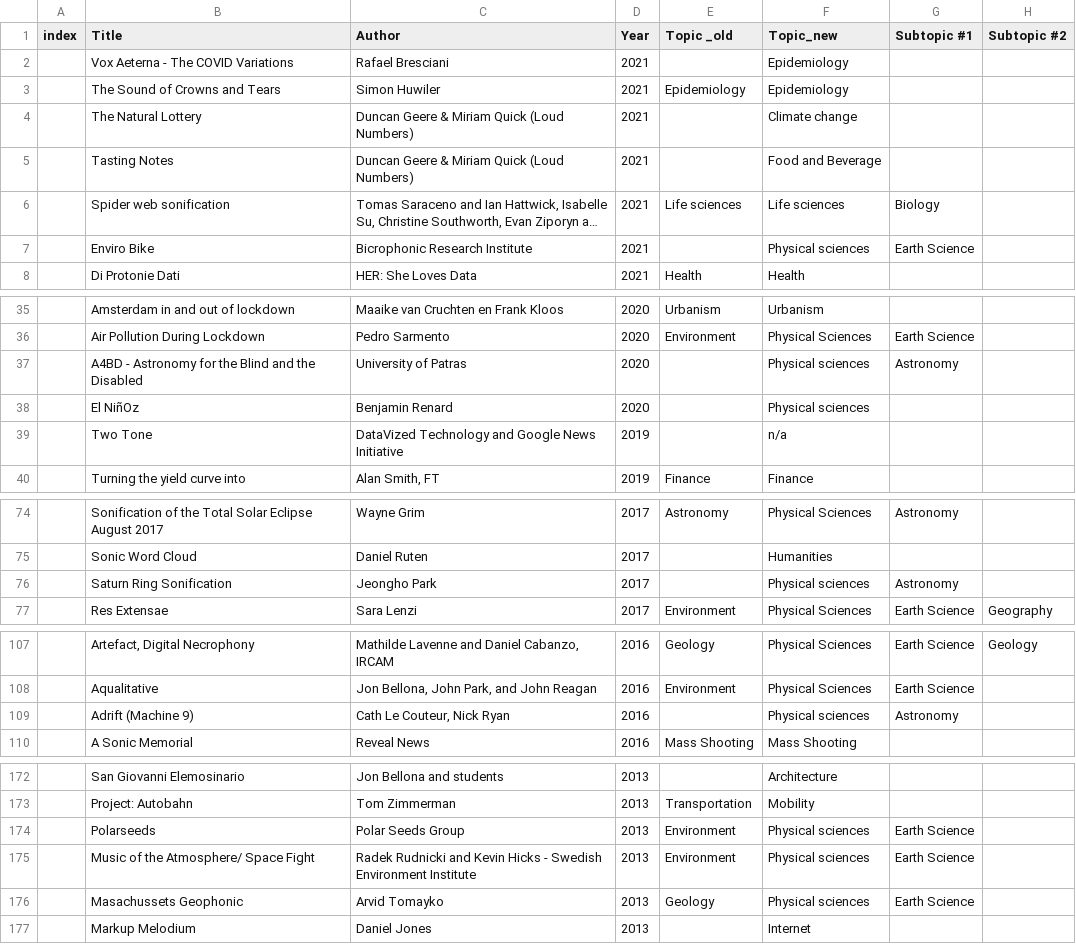
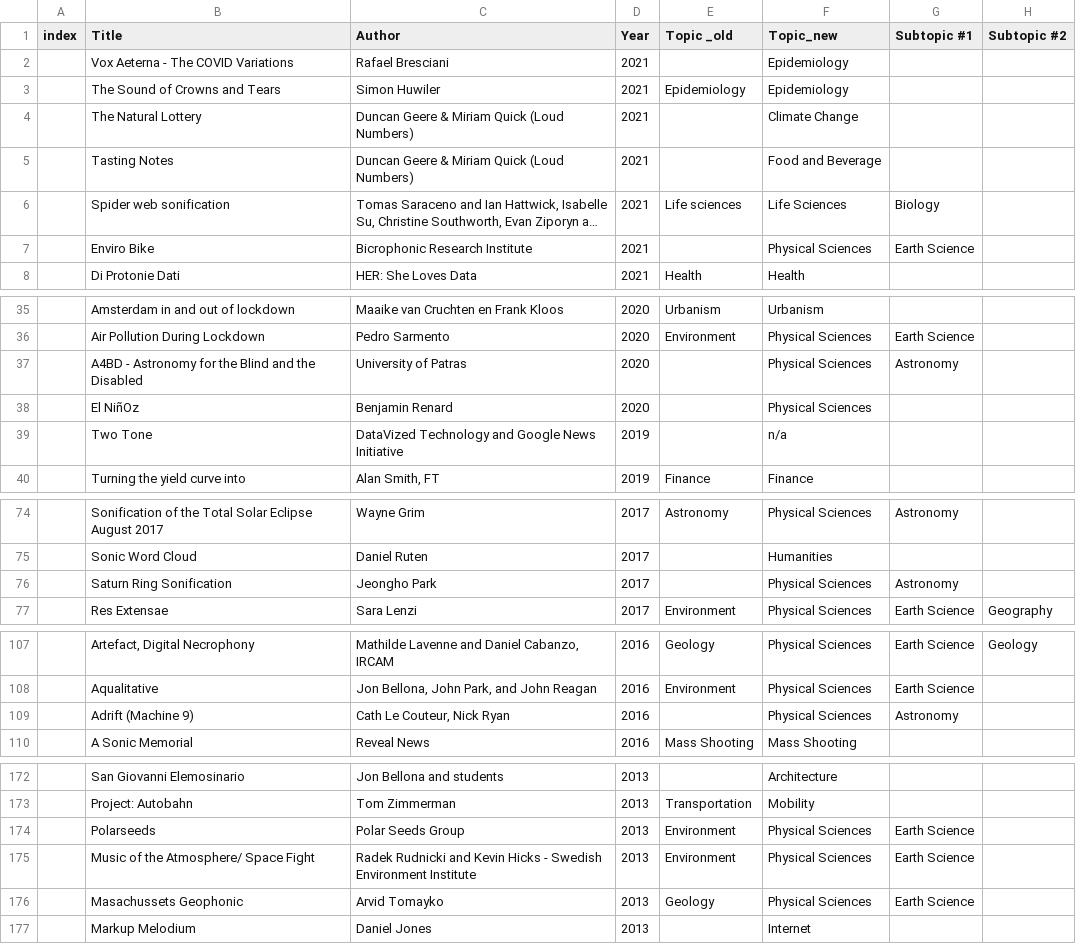
Before and after one commit to NU-Center-for-Design/sonification, a CSV file: _data/data.csv, drawn as a sheet; only a part is shown, gaps mark what is left out; long unchanged cells end in …; the diff names each change by its address in the sheet, - before the commit and + after, or states it on an @@ line.

Commit message:
update

```diff
--- a/_data/data.csv
+++ b/_data/data.csv
-F4 (Topic_new): Climate change
+F4 (Topic_new): Climate Change
-F6 (Topic_new): Life sciences
+F6 (Topic_new): Life Sciences
-F7 (Topic_new): Physical sciences
+F7 (Topic_new): Physical Sciences
-F37:F38 (Topic_new): Physical sciences
+F37:F38 (Topic_new): Physical Sciences
-F76 (Topic_new): Physical sciences
+F76 (Topic_new): Physical Sciences
-F109 (Topic_new): Physical sciences
+F109 (Topic_new): Physical Sciences
-F174:F176 (Topic_new): Physical sciences
+F174:F176 (Topic_new): Physical Sciences
```
